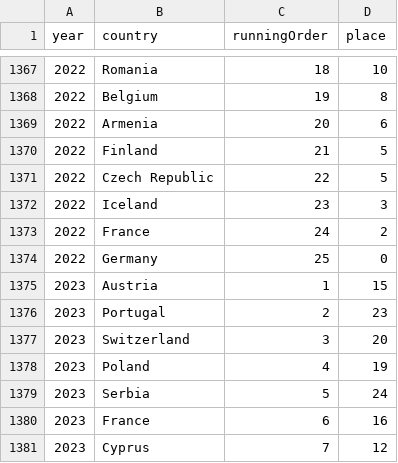
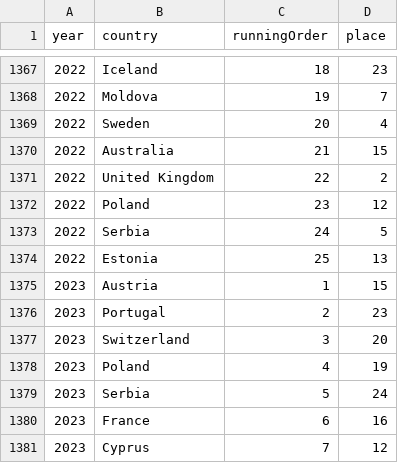
Before and after one commit to jekrch/eurovision-scraper, a CSV file: eurovision_result_data.csv, drawn as a sheet; only a part is shown, gaps mark what is left out; the diff covers the shown part only.

```diff
--- a/eurovision_result_data.csv
+++ b/eurovision_result_data.csv
@@ -1367,9 +1367,9 @@ year,country,runningOrder,place
-2022,Romania,18,10
-2022,Belgium,19,8
-2022,Armenia,20,6
-2022,Finland,21,5
-2022,Czech Republic,22,5
-2022,Iceland,23,3
-2022,France,24,2
-2022,Germany,25,0
+2022,Iceland,18,23
+2022,Moldova,19,7
+2022,Sweden,20,4
+2022,Australia,21,15
+2022,United Kingdom,22,2
+2022,Poland,23,12
+2022,Serbia,24,5
+2022,Estonia,25,13
 2023,Austria,1,15
```
Also changed, not shown: 32 edited cells elsewhere in this file, 1 other file.
